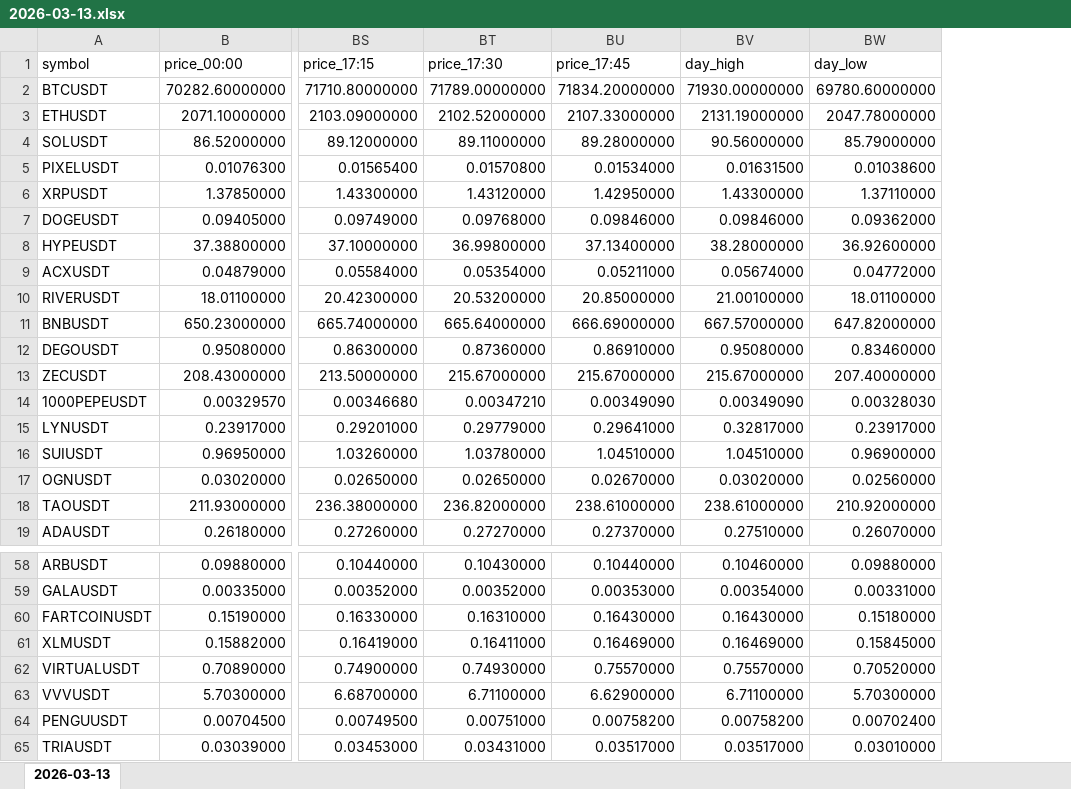
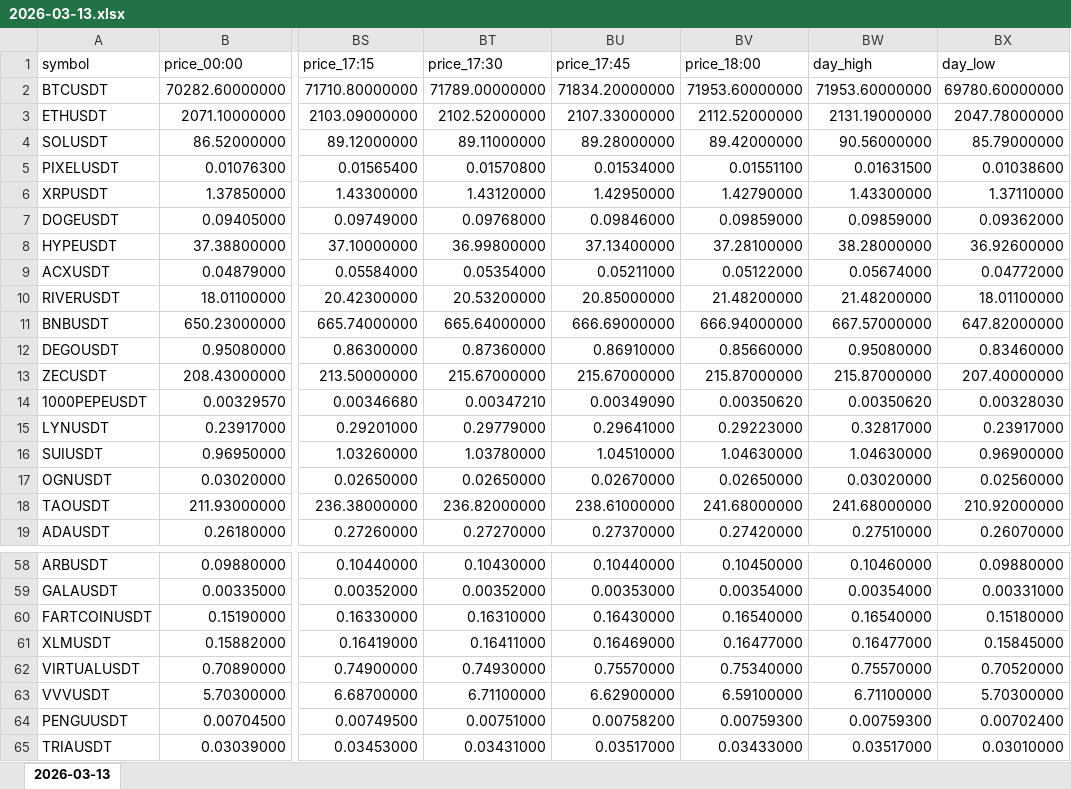
Before and after one commit to smallocean43658/data, an Excel workbook: records/weeks/2026-03-09_2026-03-15/2026-03-13.xlsx, sheet 2026-03-13, drawn as a sheet; only a part is shown, gaps mark what is left out; values as stored, in another font and other column widths than the file's, no borders; addresses are those after the commit; the diff covers the shown part only; the diff names each change by its address in the sheet, - before the commit and + after, or states it on an @@ line.

Commit message:
chore:data update Binance USDT perpetual data files

```diff
--- a/records/weeks/2026-03-09_2026-03-15/2026-03-13.xlsx (sheet 2026-03-13)
+++ b/records/weeks/2026-03-09_2026-03-15/2026-03-13.xlsx (sheet 2026-03-13)
+column BV (price_18:00), rows 2-19: 71953.60000000 | 2112.52000000 | 89.42000000 | 0.01551100 | 1.42790000 | 0.09859000 | 37.28100000 | 0.05122000 | 21.48200000 | 666.94000000 | 0.85660000 | 215.87000000 | 0.00350620 | 0.29223000 | 1.04630000 | 0.02650000 | 241.68000000 | 0.27420000; rows 58-65: 0.10450000 | 0.00354000 | 0.16540000 | 0.16477000 | 0.75340000 | 6.59100000 | 0.00759300 | 0.03433000
-BW2 (day_high): 71930.00000000
+BW2 (day_high): 71953.60000000
-BW7 (day_high): 0.09846000
+BW7 (day_high): 0.09859000
-BW10 (day_high): 21.00100000
+BW10 (day_high): 21.48200000
-BW13 (day_high): 215.67000000
+BW13 (day_high): 215.87000000
-BW14 (day_high): 0.00349090
+BW14 (day_high): 0.00350620
-BW16 (day_high): 1.04510000
+BW16 (day_high): 1.04630000
-BW18 (day_high): 238.61000000
+BW18 (day_high): 241.68000000
-BW60 (day_high): 0.16430000
+BW60 (day_high): 0.16540000
-BW61 (day_high): 0.16469000
+BW61 (day_high): 0.16477000
-BW64 (day_high): 0.00758200
+BW64 (day_high): 0.00759300
```
Also changed, not shown: 41 edited cells elsewhere in this sheet, 2 other files.
